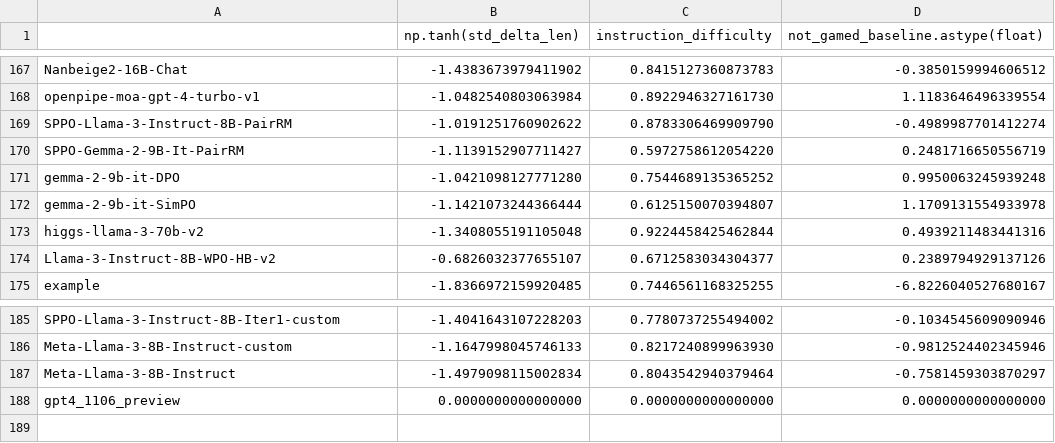
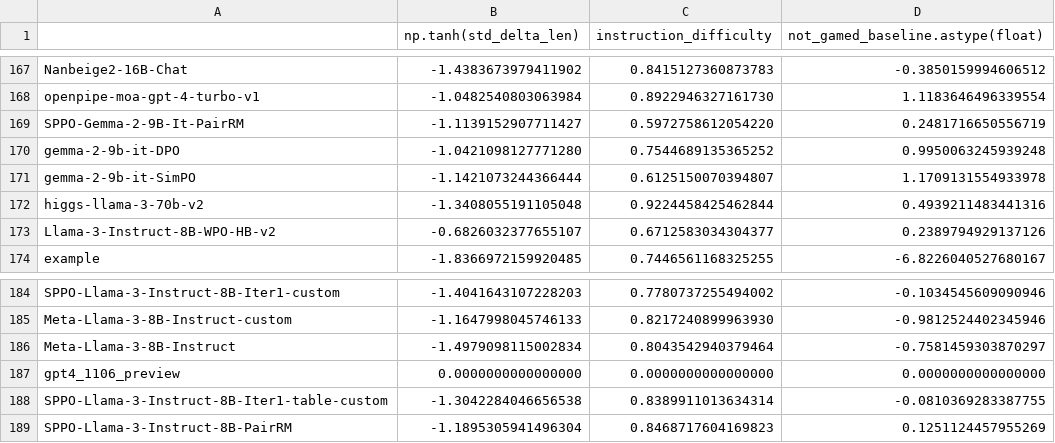
Before and after one commit to xukp20/alpaca_eval, a CSV file: src/alpaca_eval/metrics/weights/weighted_alpaca_eval_gpt4_turbo/length_controlled_v1/baseline_gpt4_1106_preview.csv, drawn as a sheet; only a part is shown, gaps mark what is left out.

```diff
--- a/src/alpaca_eval/metrics/weights/weighted_alpaca_eval_gpt4_turbo/length_controlled_v1/baseline_gpt4_1106_preview.csv
+++ b/src/alpaca_eval/metrics/weights/weighted_alpaca_eval_gpt4_turbo/length_controlled_v1/baseline_gpt4_1106_preview.csv
@@ -168,3 +168,2 @@ Nanbeige2-16B-Chat,-1.4383673979411902,0.8415127360873783,-0.3850159994606512
 openpipe-moa-gpt-4-turbo-v1,-1.0482540803063984,0.8922946327161730,1.1183646496339554
-SPPO-Llama-3-Instruct-8B-PairRM,-1.0191251760902622,0.8783306469909790,-0.4989987701412274
 SPPO-Gemma-2-9B-It-PairRM,-1.1139152907711427,0.5972758612054220,0.2481716650556719
@@ -188 +187,3 @@ Meta-Llama-3-8B-Instruct,-1.4979098115002834,0.8043542940379464,-0.7581459303870
 gpt4_1106_preview,0.0000000000000000,0.0000000000000000,0.0000000000000000
+SPPO-Llama-3-Instruct-8B-Iter1-table-custom,-1.3042284046656538,0.8389911013634314,-0.0810369283387755
+SPPO-Llama-3-Instruct-8B-PairRM,-1.1895305941496304,0.8468717604169823,0.1251124457955269
```
Also changed, not shown: 1 other file.
